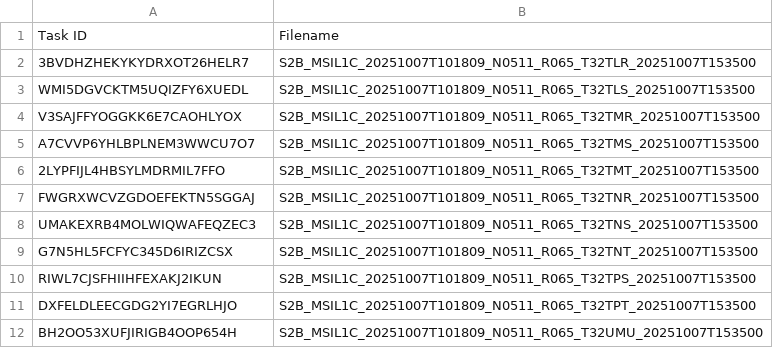
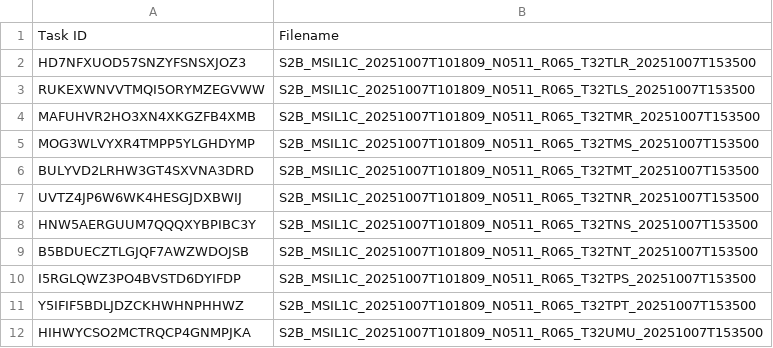
Before and after one commit to swisstopo/topo-satromo-v2, a CSV file: processing/running_tasks.csv, drawn as a sheet.

Commit message:
Processing files done

```diff
--- a/processing/running_tasks.csv
+++ b/processing/running_tasks.csv
@@ -1,12 +1,12 @@
 Task ID,Filename
-3BVDHZHEKYKYDRXOT26HELR7,S2B_MSIL1C_20251007T101809_N0511_R065_T32TLR_20251007T153500
-WMI5DGVCKTM5UQIZFY6XUEDL,S2B_MSIL1C_20251007T101809_N0511_R065_T32TLS_20251007T153500
-V3SAJFFYOGGKK6E7CAOHLYOX,S2B_MSIL1C_20251007T101809_N0511_R065_T32TMR_20251007T153500
-A7CVVP6YHLBPLNEM3WWCU7O7,S2B_MSIL1C_20251007T101809_N0511_R065_T32TMS_20251007T153500
-2LYPFIJL4HBSYLMDRMIL7FFO,S2B_MSIL1C_20251007T101809_N0511_R065_T32TMT_20251007T153500
-FWGRXWCVZGDOEFEKTN5SGGAJ,S2B_MSIL1C_20251007T101809_N0511_R065_T32TNR_20251007T153500
-UMAKEXRB4MOLWIQWAFEQZEC3,S2B_MSIL1C_20251007T101809_N0511_R065_T32TNS_20251007T153500
-G7N5HL5FCFYC345D6IRIZCSX,S2B_MSIL1C_20251007T101809_N0511_R065_T32TNT_20251007T153500
-RIWL7CJSFHIIHFEXAKJ2IKUN,S2B_MSIL1C_20251007T101809_N0511_R065_T32TPS_20251007T153500
-DXFELDLEECGDG2YI7EGRLHJO,S2B_MSIL1C_20251007T101809_N0511_R065_T32TPT_20251007T153500
-BH2OO53XUFJIRIGB4OOP654H,S2B_MSIL1C_20251007T101809_N0511_R065_T32UMU_20251007T153500
+HD7NFXUOD57SNZYFSNSXJOZ3,S2B_MSIL1C_20251007T101809_N0511_R065_T32TLR_20251007T153500
+RUKEXWNVVTMQI5ORYMZEGVWW,S2B_MSIL1C_20251007T101809_N0511_R065_T32TLS_20251007T153500
+MAFUHVR2HO3XN4XKGZFB4XMB,S2B_MSIL1C_20251007T101809_N0511_R065_T32TMR_20251007T153500
+MOG3WLVYXR4TMPP5YLGHDYMP,S2B_MSIL1C_20251007T101809_N0511_R065_T32TMS_20251007T153500
+BULYVD2LRHW3GT4SXVNA3DRD,S2B_MSIL1C_20251007T101809_N0511_R065_T32TMT_20251007T153500
+UVTZ4JP6W6WK4HESGJDXBWIJ,S2B_MSIL1C_20251007T101809_N0511_R065_T32TNR_20251007T153500
+HNW5AERGUUM7QQQXYBPIBC3Y,S2B_MSIL1C_20251007T101809_N0511_R065_T32TNS_20251007T153500
+B5BDUECZTLGJQF7AWZWDOJSB,S2B_MSIL1C_20251007T101809_N0511_R065_T32TNT_20251007T153500
+I5RGLQWZ3PO4BVSTD6DYIFDP,S2B_MSIL1C_20251007T101809_N0511_R065_T32TPS_20251007T153500
+Y5IFIF5BDLJDZCKHWHNPHHWZ,S2B_MSIL1C_20251007T101809_N0511_R065_T32TPT_20251007T153500
+HIHWYCSO2MCTRQCP4GNMPJKA,S2B_MSIL1C_20251007T101809_N0511_R065_T32UMU_20251007T153500
```
Also changed, not shown: 11 other files.
